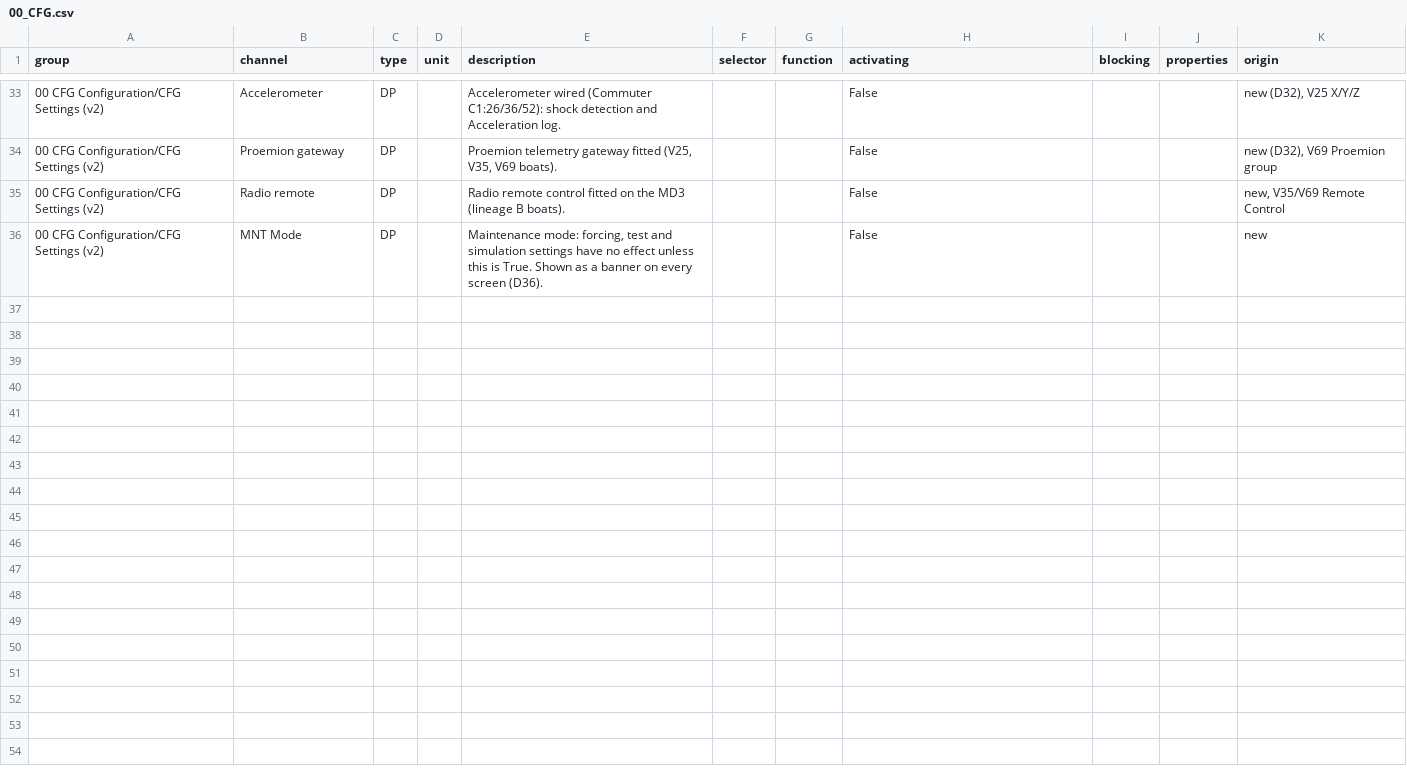
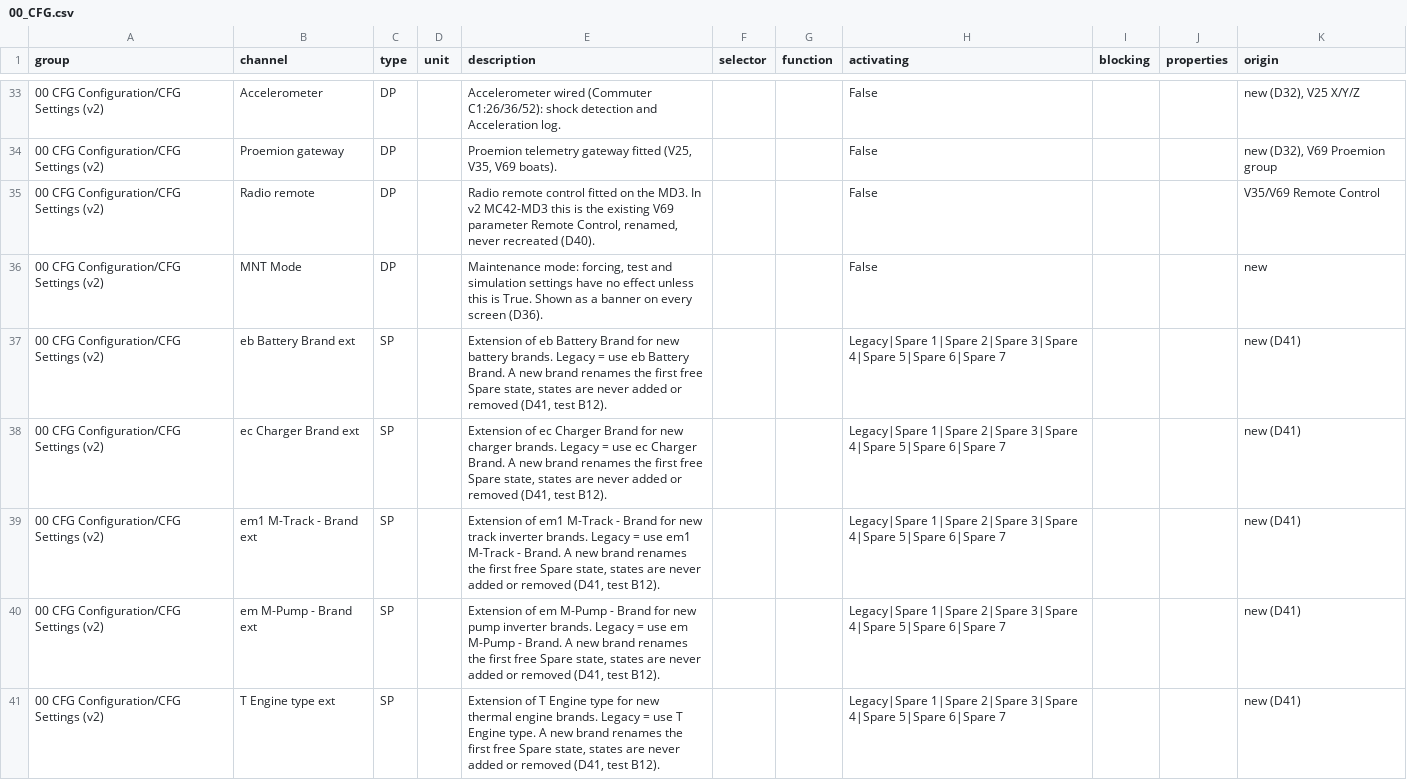
Before and after one commit to naverys-sas/firmIMS, a CSV file: v2/refonte/spec/00_CFG.csv, drawn as a sheet; only a part is shown, gaps mark what is left out; the diff covers the shown part only.

```diff
--- a/v2/refonte/spec/00_CFG.csv
+++ b/v2/refonte/spec/00_CFG.csv
@@ -34,3 +34,8 @@ group;channel;type;unit;description;selector;function;activating;blocking;proper
 00 CFG Configuration/CFG Settings (v2);Proemion gateway;DP;;Proemion telemetry gateway fitted (V25, V35, V69 boats).;;;False;;;new (D32), V69 Proemion group
-00 CFG Configuration/CFG Settings (v2);Radio remote;DP;;Radio remote control fitted on the MD3 (lineage B boats).;;;False;;;new, V35/V69 Remote Control
+00 CFG Configuration/CFG Settings (v2);Radio remote;DP;;Radio remote control fitted on the MD3. In v2 MC42-MD3 this is the existing V69 parameter Remote Control, renamed, never recreated (D40).;;;False;;;V35/V69 Remote Control
 00 CFG Configuration/CFG Settings (v2);MNT Mode;DP;;Maintenance mode: forcing, test and simulation settings have no effect unless this is True. Shown as a banner on every screen (D36).;;;False;;;new
+00 CFG Configuration/CFG Settings (v2);eb Battery Brand ext;SP;;Extension of eb Battery Brand for new battery brands. Legacy = use eb Battery Brand. A new brand renames the first free Spare state, states are never added or removed (D41, test B12).;;;Legacy|Spare 1|Spare 2|Spare 3|Spare 4|Spare 5|Spare 6|Spare 7;;;new (D41)
+00 CFG Configuration/CFG Settings (v2);ec Charger Brand ext;SP;;Extension of ec Charger Brand for new charger brands. Legacy = use ec Charger Brand. A new brand renames the first free Spare state, states are never added or removed (D41, test B12).;;;Legacy|Spare 1|Spare 2|Spare 3|Spare 4|Spare 5|Spare 6|Spare 7;;;new (D41)
+00 CFG Configuration/CFG Settings (v2);em1 M-Track - Brand ext;SP;;Extension of em1 M-Track - Brand for new track inverter brands. Legacy = use em1 M-Track - Brand. A new brand renames the first free Spare state, states are never added or removed (D41, test B12).;;;Legacy|Spare 1|Spare 2|Spare 3|Spare 4|Spare 5|Spare 6|Spare 7;;;new (D41)
+00 CFG Configuration/CFG Settings (v2);em M-Pump - Brand ext;SP;;Extension of em M-Pump - Brand for new pump inverter brands. Legacy = use em M-Pump - Brand. A new brand renames the first free Spare state, states are never added or removed (D41, test B12).;;;Legacy|Spare 1|Spare 2|Spare 3|Spare 4|Spare 5|Spare 6|Spare 7;;;new (D41)
+00 CFG Configuration/CFG Settings (v2);T Engine type ext;SP;;Extension of T Engine type for new thermal engine brands. Legacy = use T Engine type. A new brand renames the first free Spare state, states are never added or removed (D41, test B12).;;;Legacy|Spare 1|Spare 2|Spare 3|Spare 4|Spare 5|Spare 6|Spare 7;;;new (D41)
```
Also changed, not shown: 17 edited cells elsewhere in this file, 21 other files.
